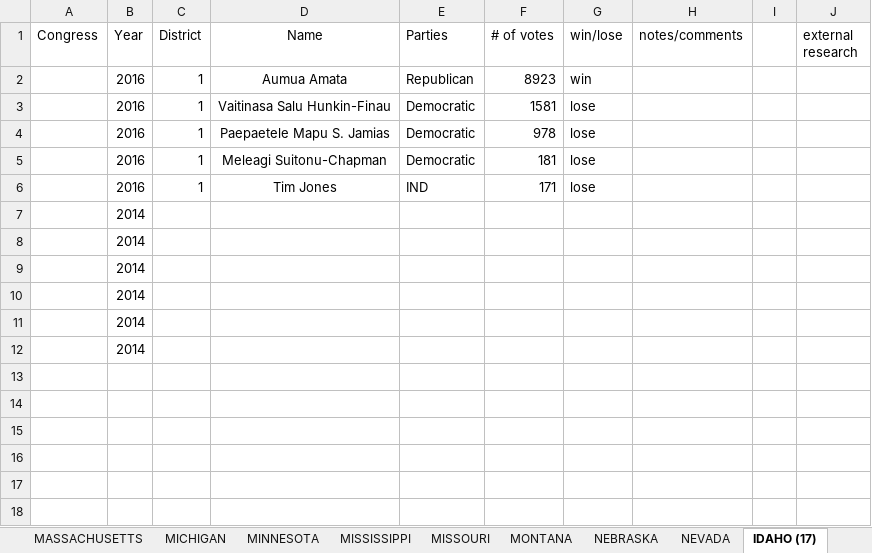
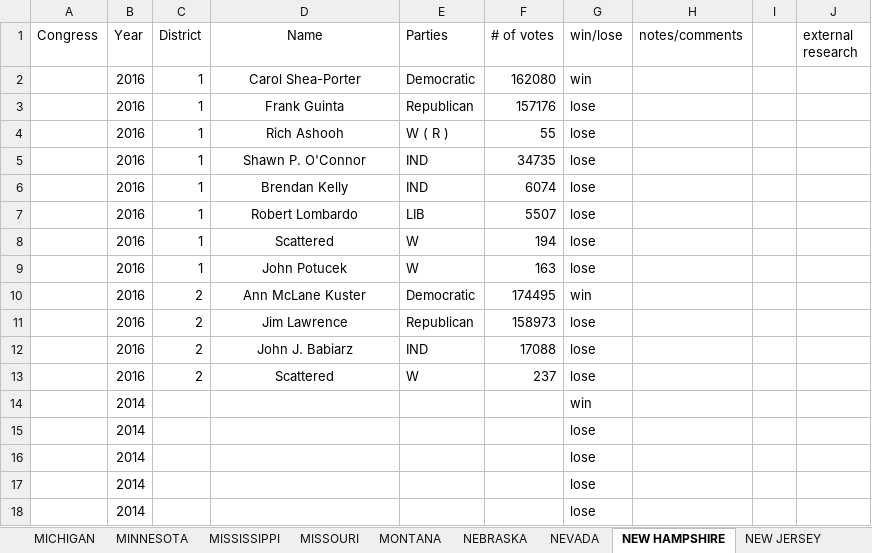
Before and after one commit to theFlawlessHack/ushor-density-matrices-python, an Excel workbook: data/HouseOfRepresentatives.xlsx, sheet NEW HAMPSHIRE, drawn as a sheet; only a part is shown; values as stored, in another font and other column widths than the file's, no borders; removed rows and columns are numbered as before the commit, all else as after; the diff covers the shown part only; the diff names each change by its address in the sheet, - before the commit and + after, or states it on an @@ line.

```diff
--- a/data/HouseOfRepresentatives.xlsx (sheet NEW HAMPSHIRE)
+++ b/data/HouseOfRepresentatives.xlsx (sheet NEW HAMPSHIRE)
-sheet tab: IDAHO (17)
+sheet tab: NEW HAMPSHIRE
-D2 (Name): Aumua Amata
+D2 (Name): Carol Shea-Porter
-E2 (Parties): Republican
+E2 (Parties): Democratic
-F2 (# of votes): 8923
+F2 (# of votes): 162080
-D3 (Name): Vaitinasa Salu Hunkin-Finau
+D3 (Name): Frank Guinta
-E3 (Parties): Democratic
+E3 (Parties): Republican
-F3 (# of votes): 1581
+F3 (# of votes): 157176
-D4 (Name): Paepaetele Mapu S. Jamias
+D4 (Name): Rich Ashooh
-E4 (Parties): Democratic
+E4 (Parties): W ( R )
-F4 (# of votes): 978
+F4 (# of votes): 55
-D5 (Name): Meleagi Suitonu-Chapman
+D5 (Name): Shawn P. O'Connor
-E5 (Parties): Democratic
+E5 (Parties): IND
-F5 (# of votes): 181
+F5 (# of votes): 34735
-D6 (Name): Tim Jones
+D6 (Name): Brendan Kelly
-F6 (# of votes): 171
+F6 (# of votes): 6074
-row 7:  | 2014
-row 8:  | 2014
-row 9:  | 2014
-row 10:  | 2014
-row 11:  | 2014
-row 12:  | 2014
+row 7:  | 2016 | 1 | Robert Lombardo | LIB | 5507 | lose
+row 8:  | 2016 | 1 | Scattered | W | 194 | lose
+row 9:  | 2016 | 1 | John Potucek | W | 163 | lose
+row 10:  | 2016 | 2 | Ann McLane Kuster | Democratic | 174495 | win
+row 11:  | 2016 | 2 | Jim Lawrence | Republican | 158973 | lose
+row 12:  | 2016 | 2 | John J. Babiarz | IND | 17088 | lose
+row 13:  | 2016 | 2 | Scattered | W | 237 | lose
+row 14:  | 2014 |  |  |  |  | win
+row 15:  | 2014 |  |  |  |  | lose
+row 16:  | 2014 |  |  |  |  | lose
+row 17:  | 2014 |  |  |  |  | lose
+row 18:  | 2014 |  |  |  |  | lose
```
Also changed, not shown: 13 added rows elsewhere in this sheet, sheet NEW JERSEY, sheet NEW YORK, sheet NEW MEXICO, other sheet tabs.
